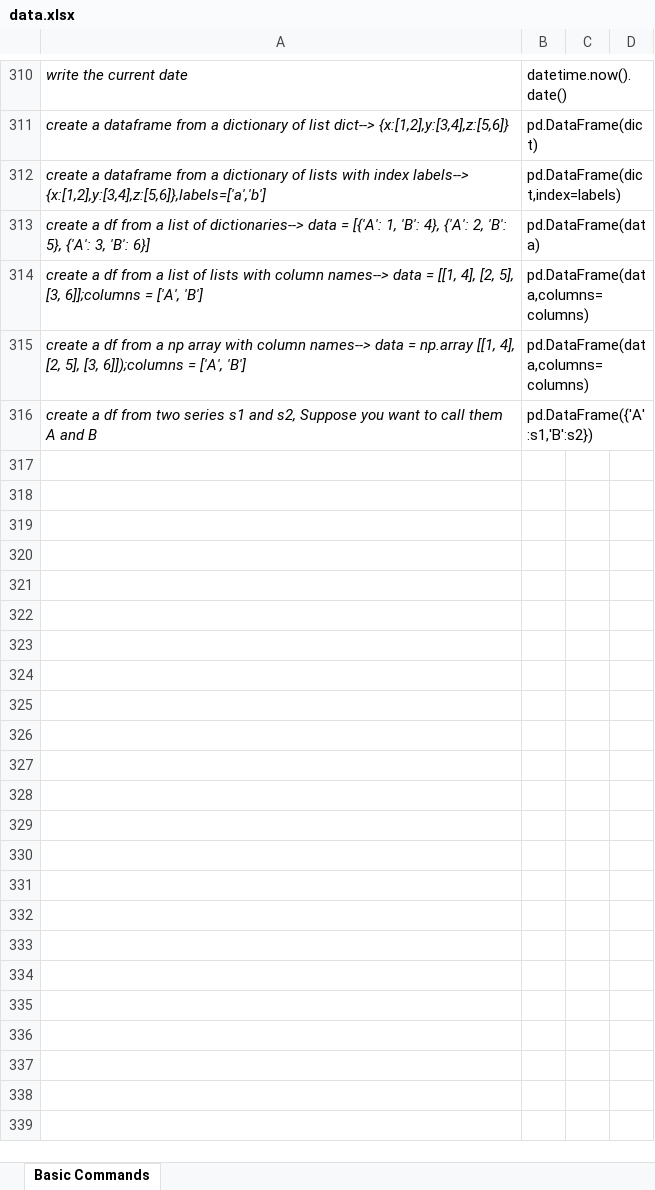
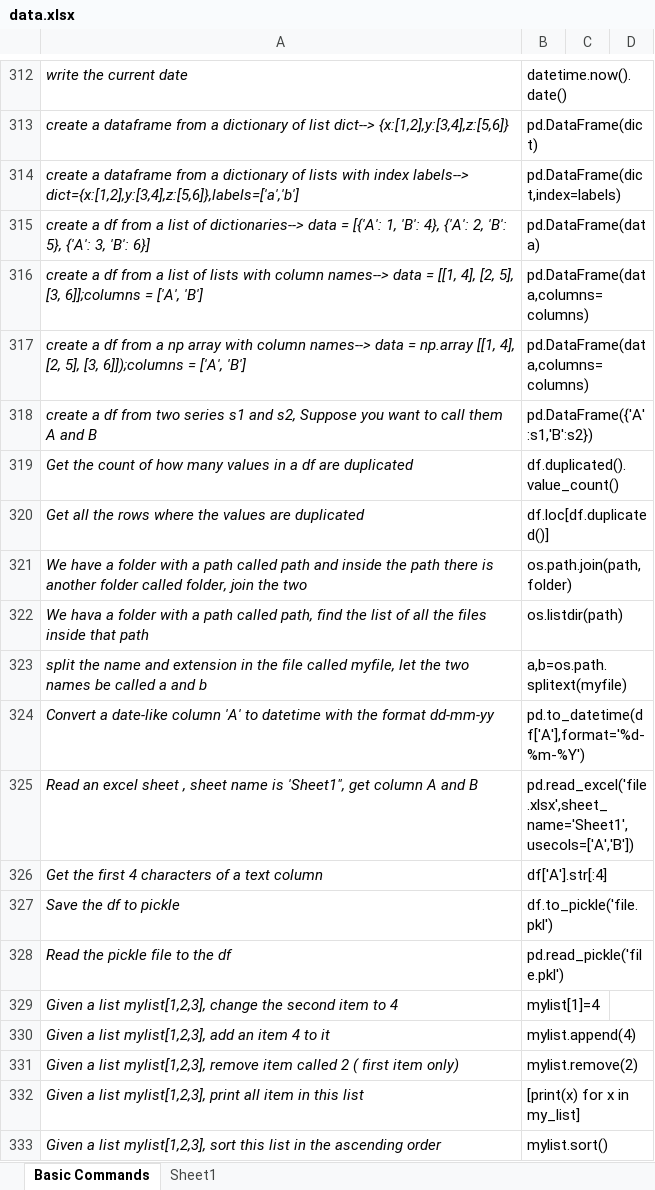
Before and after one commit to priyankconnect/MyProjects, an Excel workbook: PythonPracticeGame/data.xlsx, sheet Basic Commands, drawn as a sheet; only a part is shown, gaps mark what is left out; values as stored, in another font and other column widths than the file's, no borders; addresses are those after the commit; the diff covers the shown part only; the diff names each change by its address in the sheet, - before the commit and + after, or states it on an @@ line.

Commit message:
Add files via upload

```diff
--- a/PythonPracticeGame/data.xlsx (sheet Basic Commands)
+++ b/PythonPracticeGame/data.xlsx (sheet Basic Commands)
+sheet tab: Sheet1
-A314: …index labels--> {x:[1,2],y:[3,4],z:[5,6]},labels=['a','b']
+A314: …index labels--> dict={x:[1,2],y:[3,4],z:[5,6]},labels=['a','b']
+row 319: Get the count of how many values in a df are duplicated | df.duplicated().value_count()
+row 320: Get all the rows where the values are duplicated | df.loc[df.duplicated()]
+row 321: We have a folder with a path called path and inside the path there is another folder called folder, join the two | os.path.join(path,folder)
+row 322: We hava a folder with a path called path, find the list of all the files inside that path | os.listdir(path)
+row 323: split the name and extension in the file called myfile, let the two names be called a and b | a,b=os.path.splitext(myfile)
+row 324: Convert a date-like column 'A' to datetime with the format dd-mm-yy | pd.to_datetime(df['A'],format='%d-%m-%Y')
+row 325: Read an excel sheet , sheet name is 'Sheet1", get column A and B | pd.read_excel('file.xlsx',sheet_name='Sheet1',usecols=['A','B'])
+row 326: Get the first 4 characters of a text column | df['A'].str[:4]
+row 327: Save the df to pickle | df.to_pickle('file.pkl')
+row 328: Read the pickle file to the df | pd.read_pickle('file.pkl')
+row 329: Given a list mylist[1,2,3], change the second item to 4 | mylist[1]=4
+row 330: Given a list mylist[1,2,3], add an item 4 to it | mylist.append(4)
+row 331: Given a list mylist[1,2,3], remove item called 2 ( first item only) | mylist.remove(2)
+row 332: Given a list mylist[1,2,3], print all item in this list | [print(x) for x in my_list]
+row 333: Given a list mylist[1,2,3], sort this list in the ascending order | mylist.sort()
```
Also changed, not shown: 45 added rows, 1 removed row and 21 edited cells elsewhere in this sheet, formulas that keep their value.
